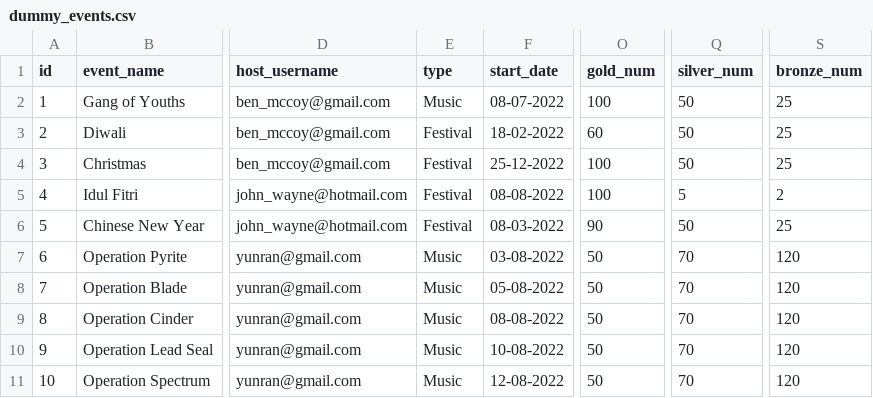
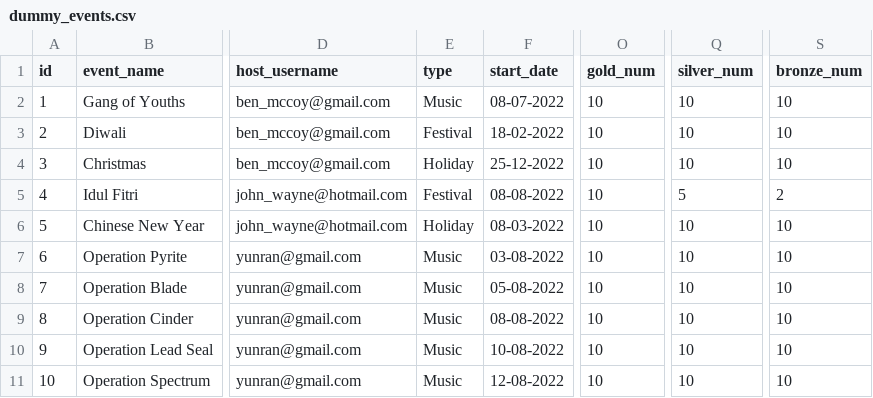
Before and after one commit to unsw-cse-comp3900-9900-22T2/capstone-project-9900-h16q-404, a CSV file: db/dummy_events.csv, drawn as a sheet; only a part is shown, gaps mark what is left out; the diff names each change by its address in the sheet, - before the commit and + after, or states it on an @@ line.

```diff
--- a/db/dummy_events.csv
+++ b/db/dummy_events.csv
-O2 (gold_num): 100
+O2 (gold_num): 10
-Q2:Q4 (silver_num): 50
+Q2:Q4 (silver_num): 10
-S2:S4 (bronze_num): 25
+S2:S4 (bronze_num): 10
-O3 (gold_num): 60
+O3 (gold_num): 10
-E4 (type): Festival
+E4 (type): Holiday
-O4:O5 (gold_num): 100
+O4:O5 (gold_num): 10
-E6 (type): Festival
+E6 (type): Holiday
-O6 (gold_num): 90
+O6 (gold_num): 10
-Q6 (silver_num): 50
+Q6 (silver_num): 10
-S6 (bronze_num): 25
+S6 (bronze_num): 10
-O7:O11 (gold_num): 50
+O7:O11 (gold_num): 10
-Q7:Q11 (silver_num): 70
+Q7:Q11 (silver_num): 10
-S7:S11 (bronze_num): 120
+S7:S11 (bronze_num): 10
```
Also changed, not shown: 2 other files.
